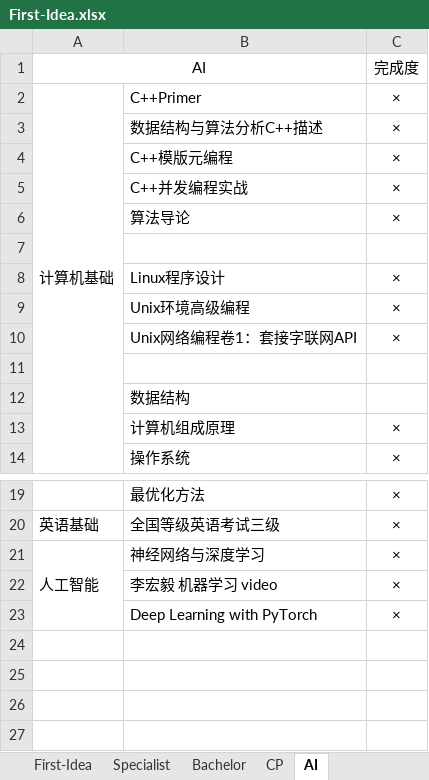
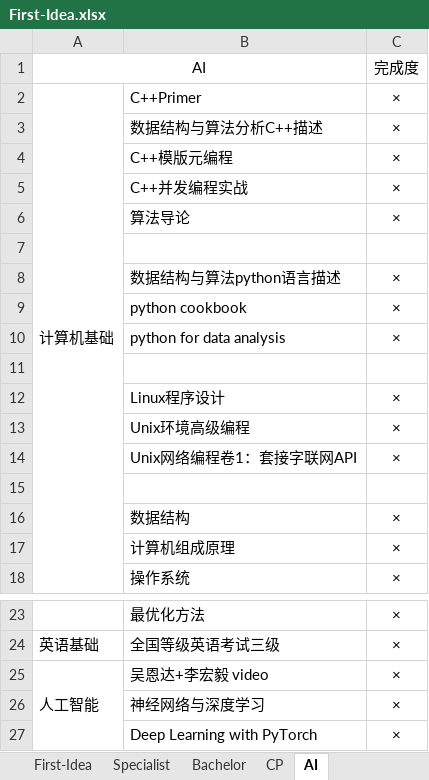
Before and after one commit to chnxish/notebook, an Excel workbook: First-Idea.xlsx, sheet AI, drawn as a sheet; only a part is shown, gaps mark what is left out; values as stored, in another font and other column widths than the file's, no borders; removed rows and columns are numbered as before the commit, all else as after; the diff names each change by its address in the sheet, - before the commit and + after, or states it on an @@ line.

```diff
--- a/First-Idea.xlsx (sheet AI)
+++ b/First-Idea.xlsx (sheet AI)
+row 8:  | 数据结构与算法python语言描述 | ×
+row 9:  | python cookbook | ×
+row 10:  | python for data analysis | ×
+row 11: (empty)
-C16 (完成度): (empty)
+C16 (完成度): ×
+row 25: 人工智能 | 吴恩达+李宏毅 video | ×
-A26 (AI): 人工智能
+A26 (AI): (empty)
-A21:A23 merged
-row 22:  | 李宏毅 机器学习 video | ×
```
Also changed, not shown: sheet CP, 4 other files.
